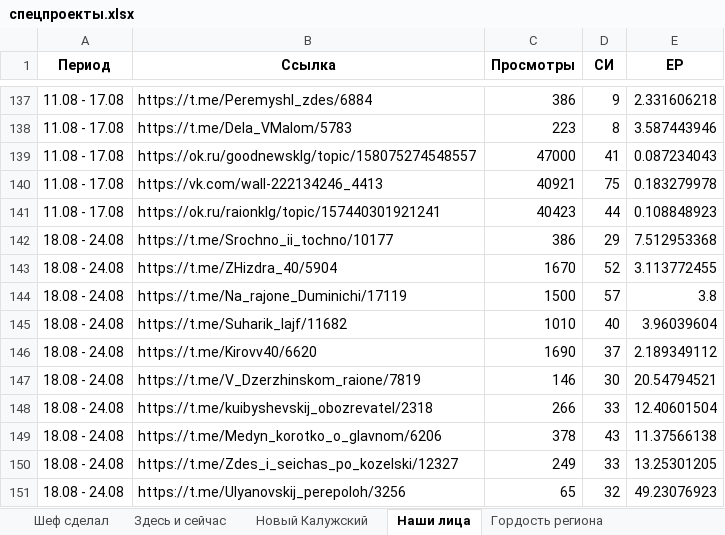
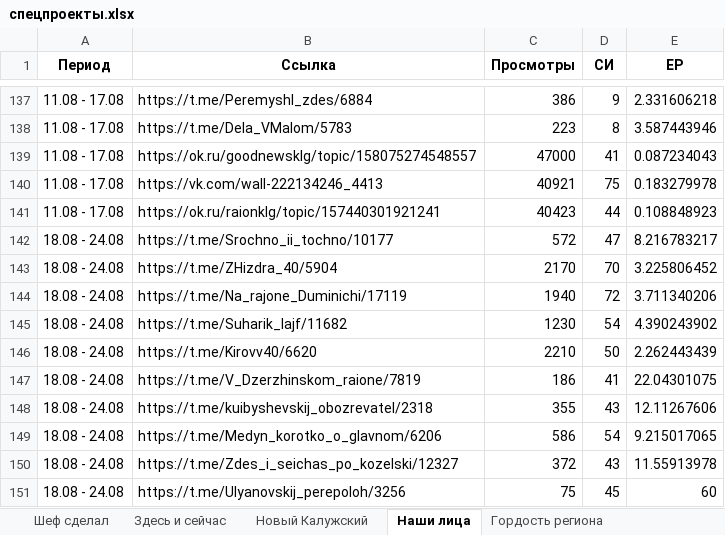
Before and after one commit to bassixs/dash, an Excel workbook: public/спецпроекты.xlsx, sheet Наши лица, drawn as a sheet; only a part is shown, gaps mark what is left out; values as stored, in another font and other column widths than the file's, no borders; the diff covers the shown part only; the diff names each change by its address in the sheet, - before the commit and + after, or states it on an @@ line.

```diff
--- a/public/спецпроекты.xlsx (sheet Наши лица)
+++ b/public/спецпроекты.xlsx (sheet Наши лица)
-C142 (Просмотры): 386
+C142 (Просмотры): 572
-D142 (СИ): 29
+D142 (СИ): 47
-E142 (ЕР): 7.512953368
+E142 (ЕР): 8.216783217
-C143 (Просмотры): 1670
+C143 (Просмотры): 2170
-D143 (СИ): 52
+D143 (СИ): 70
-E143 (ЕР): 3.113772455
+E143 (ЕР): 3.225806452
-C144 (Просмотры): 1500
+C144 (Просмотры): 1940
-D144 (СИ): 57
+D144 (СИ): 72
-E144 (ЕР): 3.8
+E144 (ЕР): 3.711340206
-C145 (Просмотры): 1010
+C145 (Просмотры): 1230
-D145 (СИ): 40
+D145 (СИ): 54
-E145 (ЕР): 3.96039604
+E145 (ЕР): 4.390243902
-C146 (Просмотры): 1690
+C146 (Просмотры): 2210
-D146 (СИ): 37
+D146 (СИ): 50
-E146 (ЕР): 2.189349112
+E146 (ЕР): 2.262443439
-C147 (Просмотры): 146
+C147 (Просмотры): 186
-D147 (СИ): 30
+D147 (СИ): 41
-E147 (ЕР): 20.54794521
+E147 (ЕР): 22.04301075
-C148 (Просмотры): 266
+C148 (Просмотры): 355
-D148 (СИ): 33
+D148 (СИ): 43
-E148 (ЕР): 12.40601504
+E148 (ЕР): 12.11267606
-C149 (Просмотры): 378
+C149 (Просмотры): 586
-D149 (СИ): 43
+D149 (СИ): 54
-E149 (ЕР): 11.37566138
+E149 (ЕР): 9.215017065
-C150 (Просмотры): 249
+C150 (Просмотры): 372
-D150 (СИ): 33
+D150 (СИ): 43
-E150 (ЕР): 13.25301205
+E150 (ЕР): 11.55913978
-C151 (Просмотры): 65
+C151 (Просмотры): 75
-D151 (СИ): 32
+D151 (СИ): 45
-E151 (ЕР): 49.23076923
+E151 (ЕР): 60
```
Also changed, not shown: 47 edited cells elsewhere in this sheet, sheet Здесь и сейчас, sheet ДЭГ, sheet Шеф сделал, sheet #Я_ГОРЖУСЬ, sheet Здесь мой дом, sheet Невозможно без.
